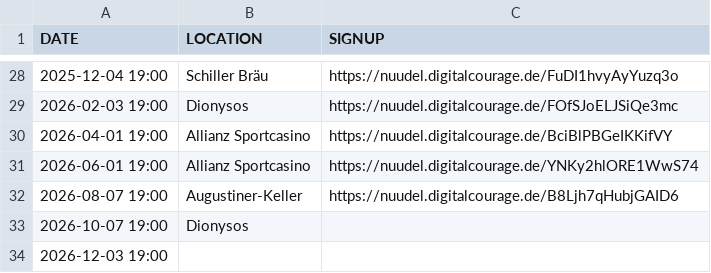
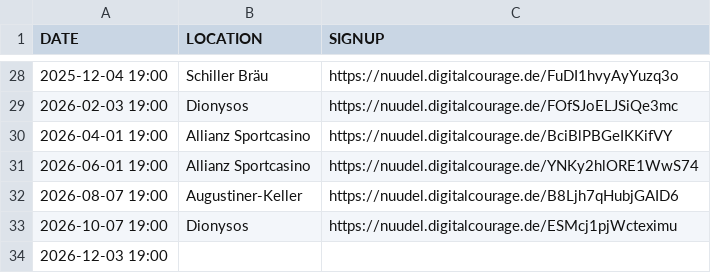
Before and after one commit to leahneukirchen/stammtisch-muenchen.dante.de, a CSV file: dates.csv, drawn as a sheet; only a part is shown, gaps mark what is left out.

Commit message:
oct 2026

```diff
--- a/dates.csv
+++ b/dates.csv
@@ -32,3 +32,3 @@ DATE;LOCATION;SIGNUP
 2026-08-07 19:00;Augustiner-Keller;https://nuudel.digitalcourage.de/B8Ljh7qHubjGAID6
-2026-10-07 19:00;Dionysos;
+2026-10-07 19:00;Dionysos;https://nuudel.digitalcourage.de/ESMcj1pjWcteximu
 2026-12-03 19:00;
```
